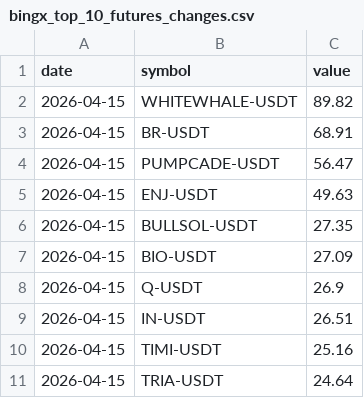
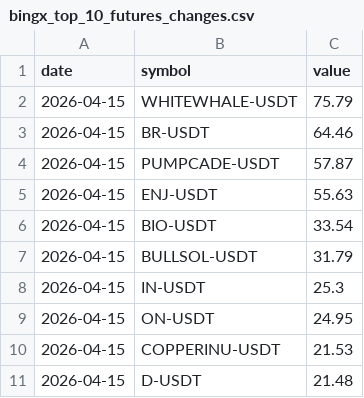
Before and after one commit to Ledrec/Bot, a CSV file: bingx_top_10_futures_changes.csv, drawn as a sheet.

```diff
--- a/bingx_top_10_futures_changes.csv
+++ b/bingx_top_10_futures_changes.csv
@@ -1,11 +1,11 @@
 date,symbol,value
-2026-04-15,WHITEWHALE-USDT,89.82
-2026-04-15,BR-USDT,68.91
-2026-04-15,PUMPCADE-USDT,56.47
-2026-04-15,ENJ-USDT,49.63
-2026-04-15,BULLSOL-USDT,27.35
-2026-04-15,BIO-USDT,27.09
-2026-04-15,Q-USDT,26.9
-2026-04-15,IN-USDT,26.51
-2026-04-15,TIMI-USDT,25.16
-2026-04-15,TRIA-USDT,24.64
+2026-04-15,WHITEWHALE-USDT,75.79
+2026-04-15,BR-USDT,64.46
+2026-04-15,PUMPCADE-USDT,57.87
+2026-04-15,ENJ-USDT,55.63
+2026-04-15,BIO-USDT,33.54
+2026-04-15,BULLSOL-USDT,31.79
+2026-04-15,IN-USDT,25.3
+2026-04-15,ON-USDT,24.95
+2026-04-15,COPPERINU-USDT,21.53
+2026-04-15,D-USDT,21.48
```
